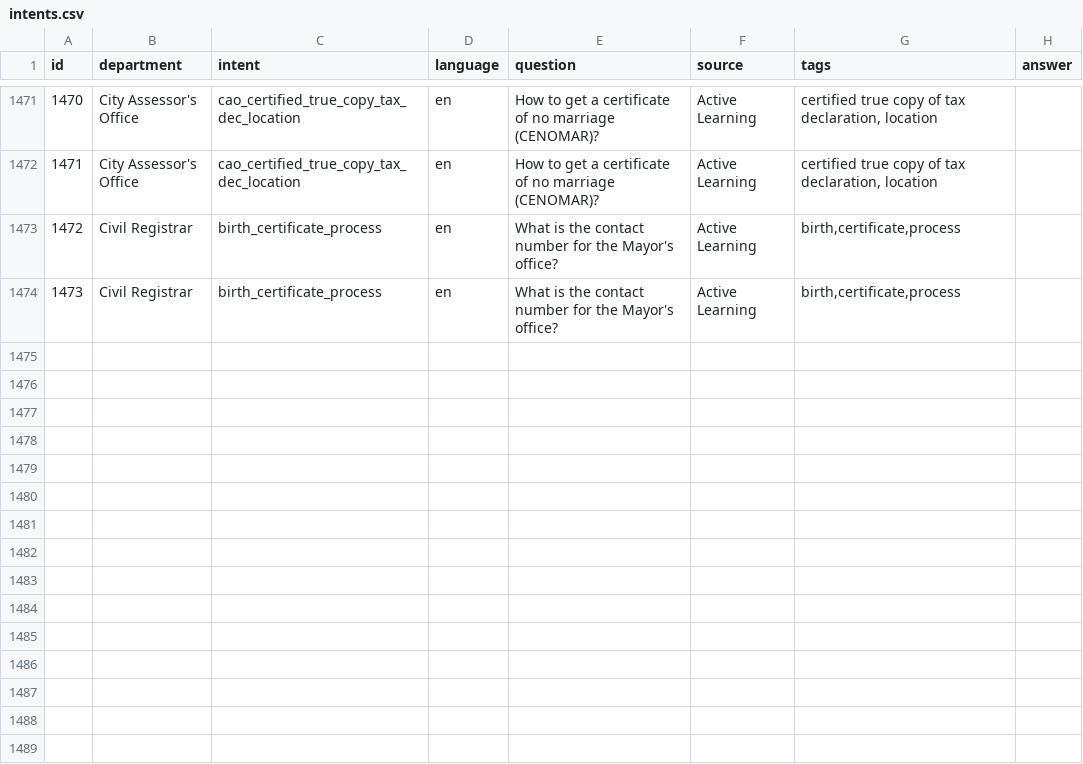
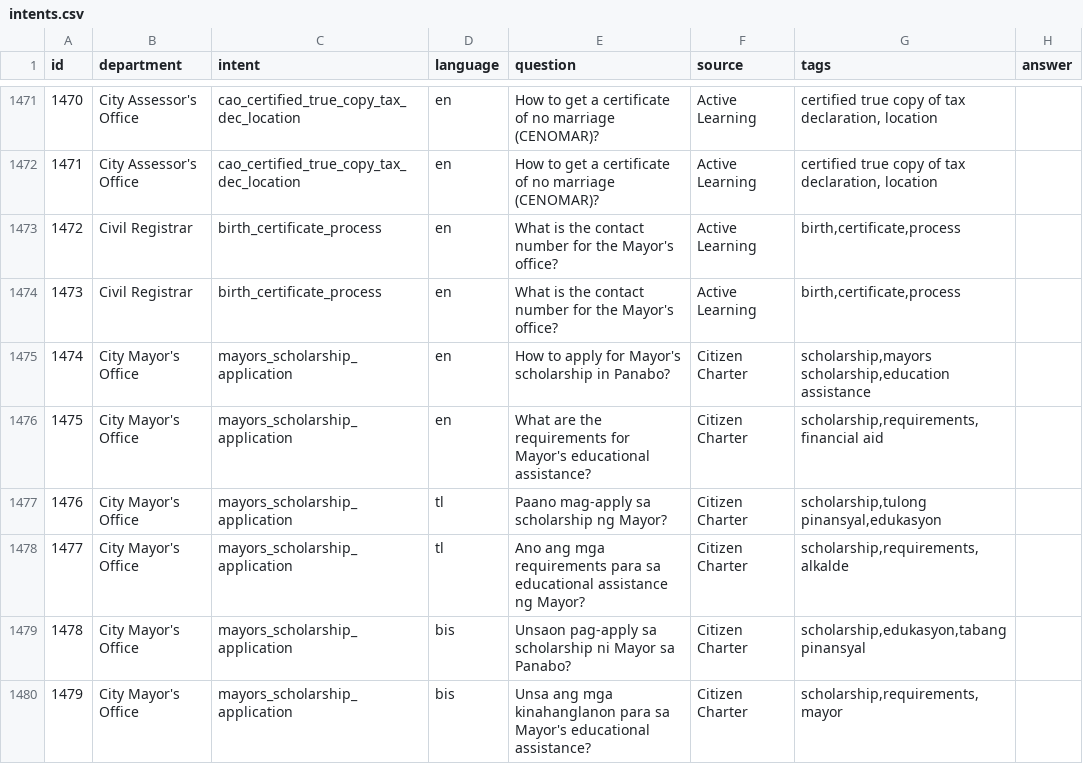
Before and after one commit to capotejeverlyshane/advanceSeminarMidtermProject, a CSV file: backend/data/intents.csv, drawn as a sheet; only a part is shown, gaps mark what is left out.

Commit message:
apply vista-intent-trainer to add Mayors Scholarship intent

```diff
--- a/backend/data/intents.csv
+++ b/backend/data/intents.csv
@@ -1474 +1474,7 @@ id,department,intent,language,question,source,tags,answer
 1473,Civil Registrar,birth_certificate_process,en,What is the contact number for the Mayor's office?,Active Learning,"birth,certificate,process",
+1474,City Mayor's Office,mayors_scholarship_application,en,How to apply for Mayor's scholarship in Panabo?,Citizen Charter,"scholarship,mayors scholarship,education assistance",
+1475,City Mayor's Office,mayors_scholarship_application,en,What are the requirements for Mayor's educational assistance?,Citizen Charter,"scholarship,requirements,financial aid",
+1476,City Mayor's Office,mayors_scholarship_application,tl,Paano mag-apply sa scholarship ng Mayor?,Citizen Charter,"scholarship,tulong pinansyal,edukasyon",
+1477,City Mayor's Office,mayors_scholarship_application,tl,Ano ang mga requirements para sa educational assistance ng Mayor?,Citizen Charter,"scholarship,requirements,alkalde",
+1478,City Mayor's Office,mayors_scholarship_application,bis,Unsaon pag-apply sa scholarship ni Mayor sa Panabo?,Citizen Charter,"scholarship,edukasyon,tabang pinansyal",
+1479,City Mayor's Office,mayors_scholarship_application,bis,Unsa ang mga kinahanglanon para sa Mayor's educational assistance?,Citizen Charter,"scholarship,requirements,mayor",
```
Also changed, not shown: 1 other file.
